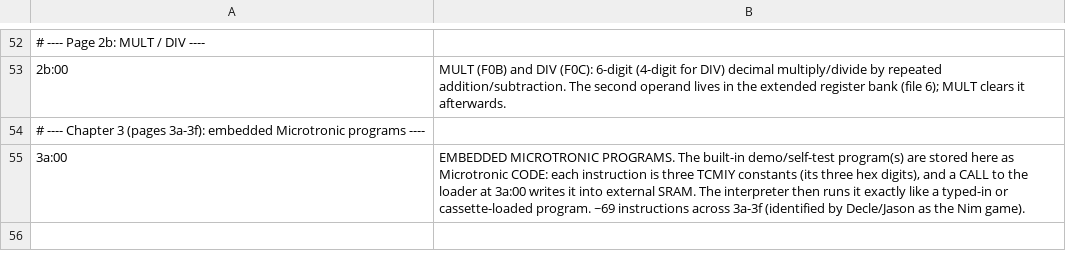
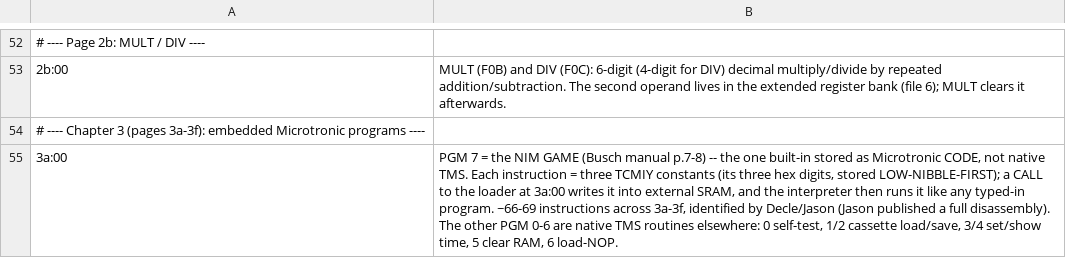
Before and after one commit to lambdamikel/microtronic-firmware-annotated, a TSV file: annotated/banners.tsv, drawn as a sheet; only a part is shown, gaps mark what is left out.

```diff
--- a/annotated/banners.tsv
+++ b/annotated/banners.tsv
@@ -54,2 +54,2 @@
 # ---- Chapter 3 (pages 3a-3f): embedded Microtronic programs ----
-3a:00	EMBEDDED MICROTRONIC PROGRAMS. The built-in demo/self-test program(s) are stored here as Microtronic CODE: each instruction is three TCMIY constants (its three hex digits), and a CALL to the loader at 3a:00 writes it into external SRAM. The interpreter then runs it exactly like a typed-in or cassette-loaded program. ~69 instructions across 3a-3f (identified by Decle/Jason as the Nim game).
+3a:00	PGM 7 = the NIM GAME (Busch manual p.7-8) -- the one built-in stored as Microtronic CODE, not native TMS. Each instruction = three TCMIY constants (its three hex digits, stored LOW-NIBBLE-FIRST); a CALL to the loader at 3a:00 writes it into external SRAM, and the interpreter then runs it like any typed-in program. ~66-69 instructions across 3a-3f, identified by Decle/Jason (Jason published a full disassembly). The other PGM 0-6 are native TMS routines elsewhere: 0 self-test, 1/2 cassette load/save, 3/4 set/show time, 5 clear RAM, 6 load-NOP.
```
Also changed, not shown: 3 other files.
